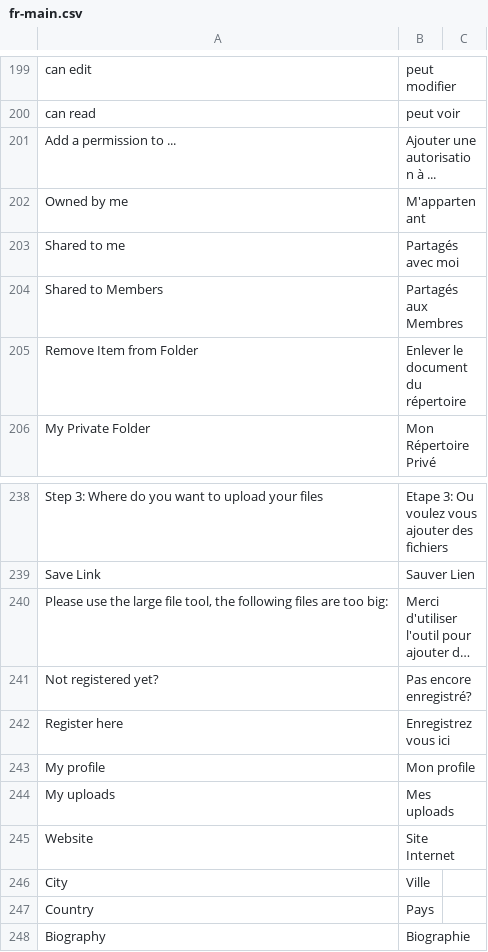
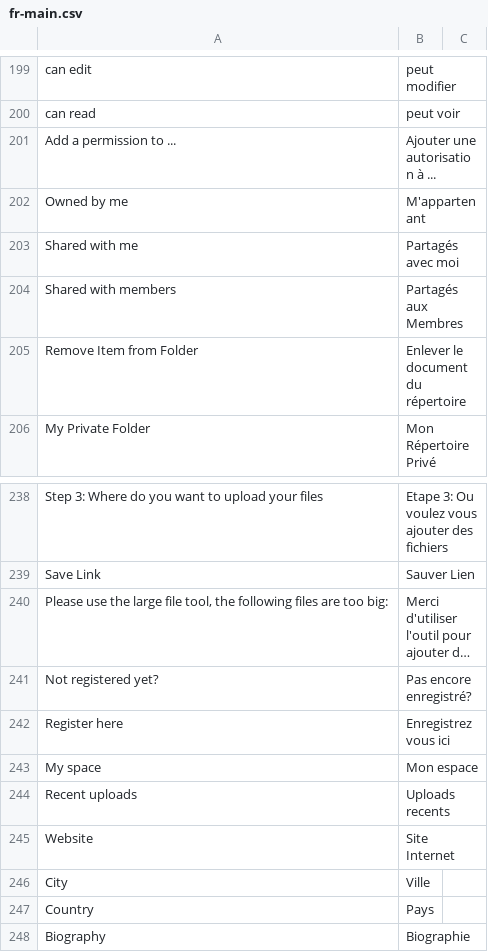
Before and after one commit to midasplatform/Midas, a CSV file: core/translation/fr-main.csv, drawn as a sheet; only a part is shown, gaps mark what is left out; long unchanged cells end in ….

Commit message:
BUG: refs #333 Typo and wrong text

```diff
--- a/core/translation/fr-main.csv
+++ b/core/translation/fr-main.csv
@@ -202,4 +202,4 @@ Add a permission to ...;Ajouter une autorisation à ...
 Owned by me;M'appartenant
-Shared to me;Partagés avec moi
-Shared to Members;Partagés aux Membres
+Shared with me;Partagés avec moi
+Shared with members;Partagés aux Membres
 Remove Item from Folder;Enlever le document du répertoire
@@ -242,4 +242,4 @@ Not registered yet?;Pas encore enregistré?
 Register here;Enregistrez vous ici
-My profile;Mon profile
-My uploads;Mes uploads
+My space;Mon espace
+Recent uploads;Uploads recents
 Website;Site Internet
```
Also changed, not shown: 5 other files.
